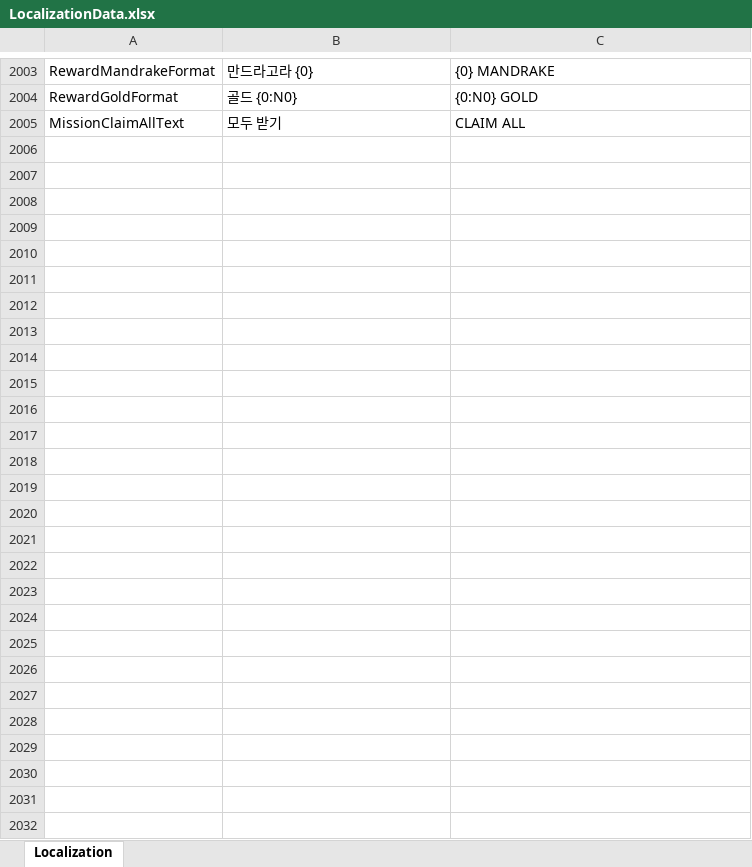
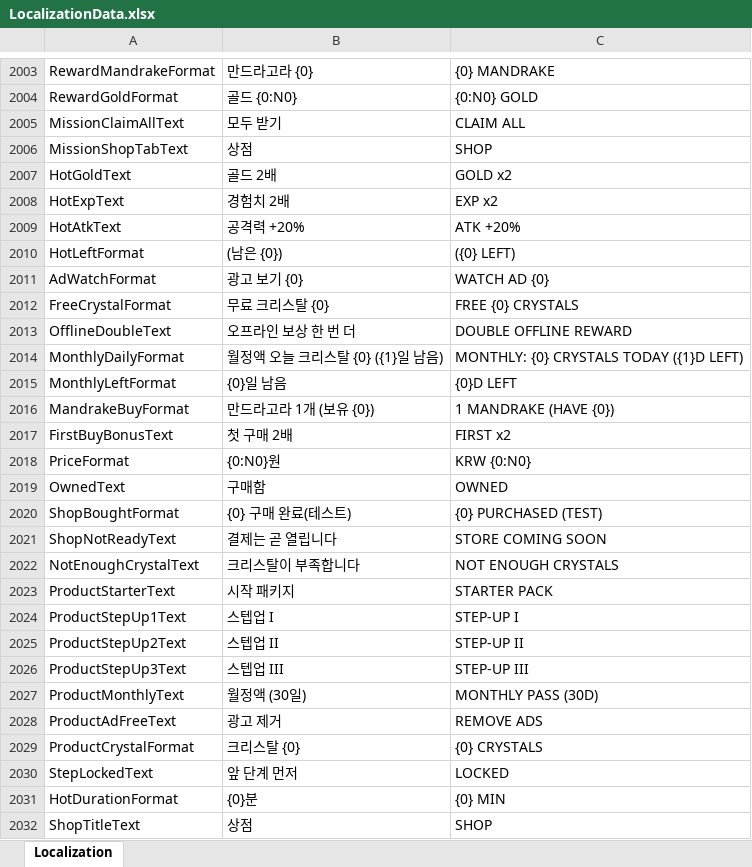
Before and after one commit to DoubleSmiths/RE001, an Excel workbook: Assets/@Resources/Data/Excel/LocalizationData.xlsx, sheet Localization, drawn as a sheet; only a part is shown, gaps mark what is left out; values as stored, in another font and other column widths than the file's, no borders; the diff names each change by its address in the sheet, - before the commit and + after, or states it on an @@ line.

```diff
--- a/Assets/@Resources/Data/Excel/LocalizationData.xlsx (sheet Localization)
+++ b/Assets/@Resources/Data/Excel/LocalizationData.xlsx (sheet Localization)
+row 2006: MissionShopTabText | 상점 | SHOP
+row 2007: HotGoldText | 골드 2배 | GOLD x2
+row 2008: HotExpText | 경험치 2배 | EXP x2
+row 2009: HotAtkText | 공격력 +20% | ATK +20%
+row 2010: HotLeftFormat | (남은 {0}) | ({0} LEFT)
+row 2011: AdWatchFormat | 광고 보기 {0} | WATCH AD {0}
+row 2012: FreeCrystalFormat | 무료 크리스탈 {0} | FREE {0} CRYSTALS
+row 2013: OfflineDoubleText | 오프라인 보상 한 번 더 | DOUBLE OFFLINE REWARD
+row 2014: MonthlyDailyFormat | 월정액 오늘 크리스탈 {0} ({1}일 남음) | MONTHLY: {0} CRYSTALS TODAY ({1}D LEFT)
+row 2015: MonthlyLeftFormat | {0}일 남음 | {0}D LEFT
+row 2016: MandrakeBuyFormat | 만드라고라 1개 (보유 {0}) | 1 MANDRAKE (HAVE {0})
+row 2017: FirstBuyBonusText | 첫 구매 2배 | FIRST x2
+row 2018: PriceFormat | {0:N0}원 | KRW {0:N0}
+row 2019: OwnedText | 구매함 | OWNED
+row 2020: ShopBoughtFormat | {0} 구매 완료(테스트) | {0} PURCHASED (TEST)
+row 2021: ShopNotReadyText | 결제는 곧 열립니다 | STORE COMING SOON
+row 2022: NotEnoughCrystalText | 크리스탈이 부족합니다 | NOT ENOUGH CRYSTALS
+row 2023: ProductStarterText | 시작 패키지 | STARTER PACK
+row 2024: ProductStepUp1Text | 스텝업 I | STEP-UP I
+row 2025: ProductStepUp2Text | 스텝업 II | STEP-UP II
+row 2026: ProductStepUp3Text | 스텝업 III | STEP-UP III
+row 2027: ProductMonthlyText | 월정액 (30일) | MONTHLY PASS (30D)
+row 2028: ProductAdFreeText | 광고 제거 | REMOVE ADS
+row 2029: ProductCrystalFormat | 크리스탈 {0} | {0} CRYSTALS
+row 2030: StepLockedText | 앞 단계 먼저 | LOCKED
+row 2031: HotDurationFormat | {0}분 | {0} MIN
+row 2032: ShopTitleText | 상점 | SHOP
```
Also changed, not shown: Assets/@Resources/Data/Excel/BalanceConfig.xlsx, Assets/@Resources/Data/Excel/ProductData.xlsx, 24 other files.
